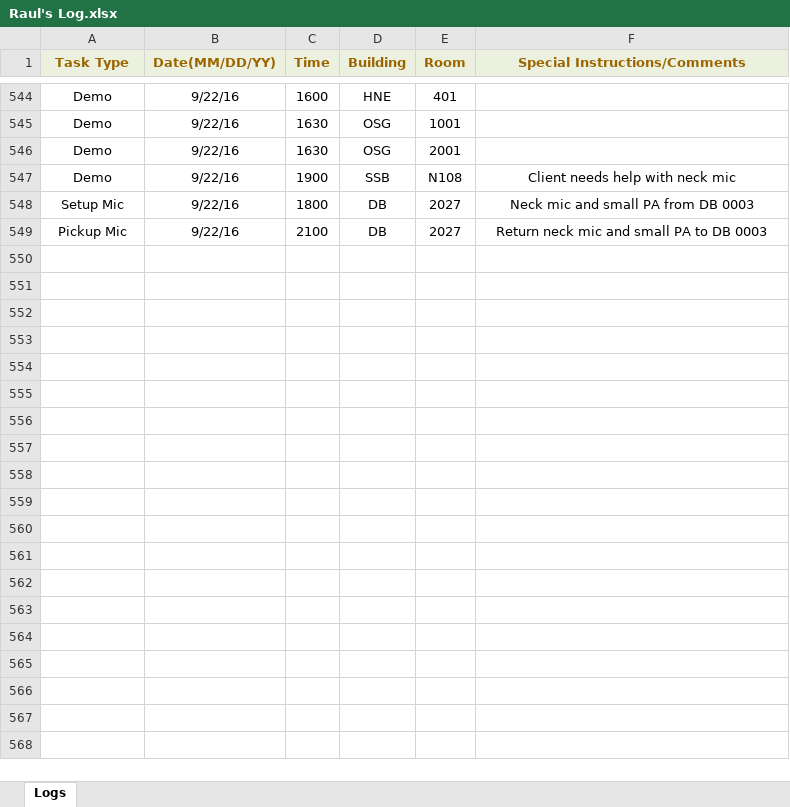
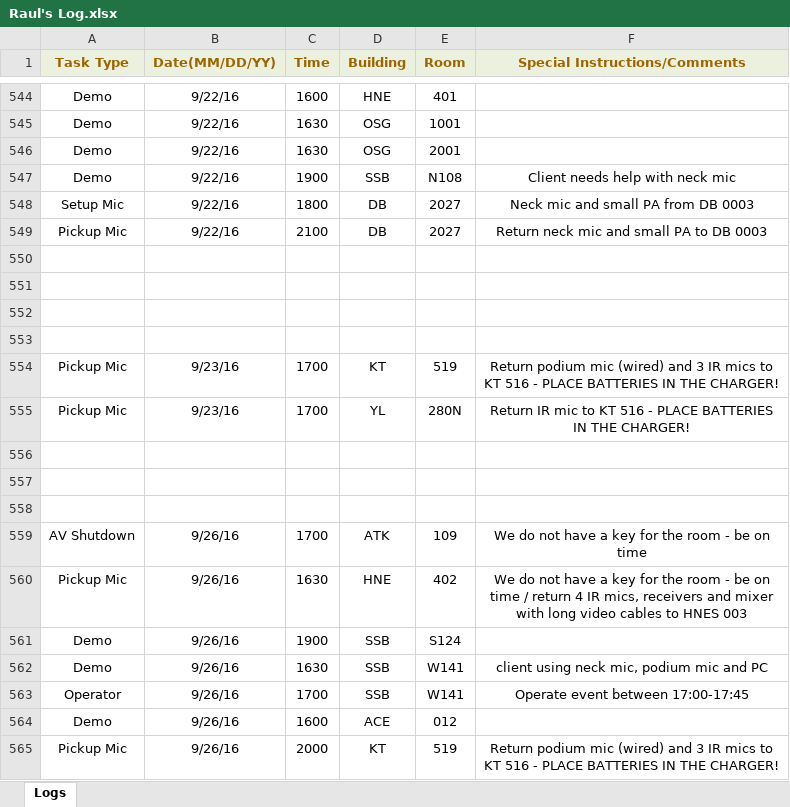
Before and after one commit to jhanperera/ClassOpsLogCreator, an Excel workbook: CLASSOPS/Raul/Raul's Log.xlsx, sheet Logs, drawn as a sheet; only a part is shown, gaps mark what is left out; values as stored, in another font and other column widths than the file's, no borders; the diff names each change by its address in the sheet, - before the commit and + after, or states it on an @@ line.

```diff
--- a/CLASSOPS/Raul/Raul's Log.xlsx (sheet Logs)
+++ b/CLASSOPS/Raul/Raul's Log.xlsx (sheet Logs)
+row 550: (empty)
+row 551: (empty)
+row 552: (empty)
+row 553: (empty)
+row 554: Pickup Mic | 9/23/16 | 1700 | KT | 519 | Return podium mic (wired) and 3 IR mics to KT 516 - PLACE BATTERIES IN THE CHARGER!
+row 555: Pickup Mic | 9/23/16 | 1700 | YL | 280N | Return IR mic to KT 516 - PLACE BATTERIES IN THE CHARGER!
+row 556: (empty)
+row 557: (empty)
+row 558: (empty)
+row 559: AV Shutdown | 9/26/16 | 1700 | ATK | 109 | We do not have a key for the room - be on time
+row 560: Pickup Mic | 9/26/16 | 1630 | HNE | 402 | We do not have a key for the room - be on time / return 4 IR mics, receivers and mixer with long video cables to HNES 003
+row 561: Demo | 9/26/16 | 1900 | SSB | S124
+row 562: Demo | 9/26/16 | 1630 | SSB | W141 | client using neck mic, podium mic and PC
+row 563: Operator | 9/26/16 | 1700 | SSB | W141 | Operate event between 17:00-17:45
+row 564: Demo | 9/26/16 | 1600 | ACE | 012
+row 565: Pickup Mic | 9/26/16 | 2000 | KT | 519 | Return podium mic (wired) and 3 IR mics to KT 516 - PLACE BATTERIES IN THE CHARGER!
```
Also changed, not shown: CLASSOPS/Derek/Derek's Log.xlsx, CLASSOPS/Jeannine/Jeannine's log.xlsx, 9 other files.
